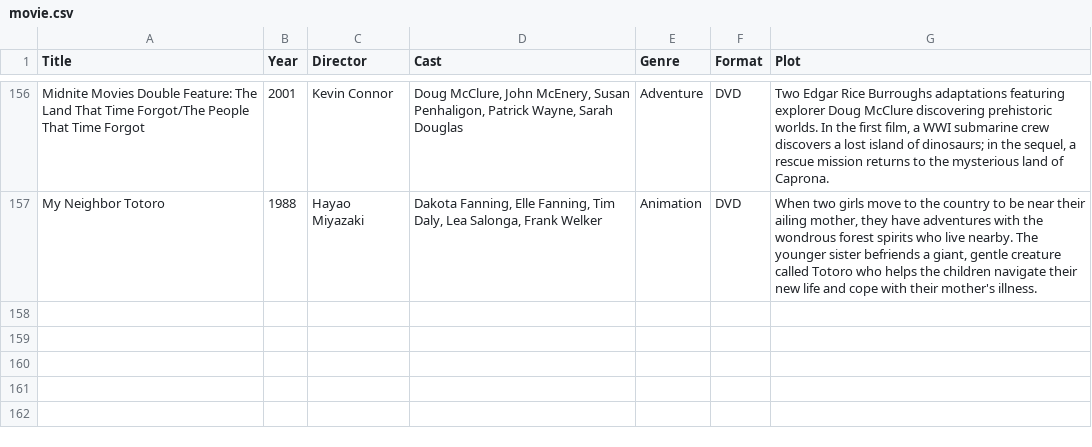
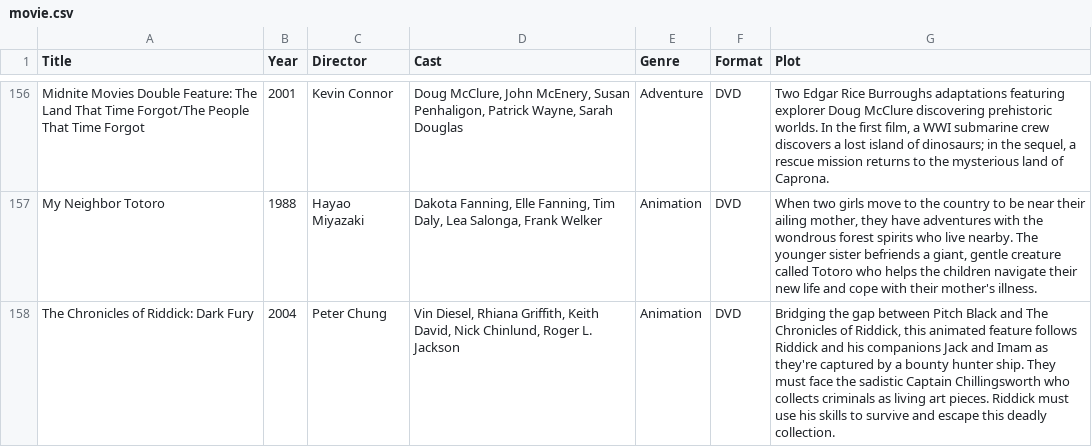
Before and after one commit to Darkstre/movie-collection, a CSV file: movie.csv, drawn as a sheet; only a part is shown, gaps mark what is left out.

Commit message:
Added movie: The Chronicles of Riddick: Dark Fury - 2026-01-17 14:47:00

```diff
--- a/movie.csv
+++ b/movie.csv
@@ -157 +157,2 @@ Title,Year,Director,Cast,Genre,Format,Plot
 "My Neighbor Totoro","1988","Hayao Miyazaki","Dakota Fanning, Elle Fanning, Tim Daly, Lea Salonga, Frank Welker","Animation","DVD","When two girls move to the country to be near their ailing mother, they have adventures with the wondrous forest spirits who live nearby. The younger sister befriends a giant, gentle creature called Totoro who helps the children navigate their new life and cope with their mother's illness."
+"The Chronicles of Riddick: Dark Fury","2004","Peter Chung","Vin Diesel, Rhiana Griffith, Keith David, Nick Chinlund, Roger L. Jackson","Animation","DVD","Bridging the gap between Pitch Black and The Chronicles of Riddick, this animated feature follows Riddick and his companions Jack and Imam as they're captured by a bounty hunter ship. They must face the sadistic Captain Chillingsworth who collects criminals as living art pieces. Riddick must use his skills to survive and escape this deadly collection."
```
